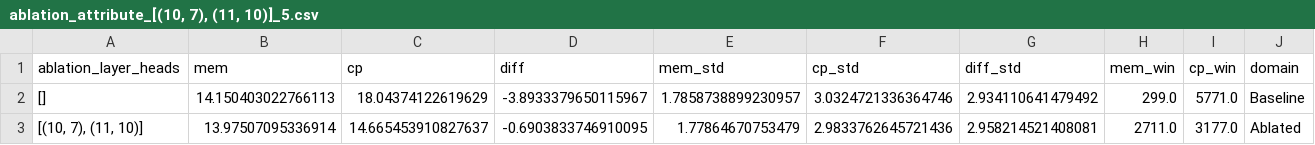
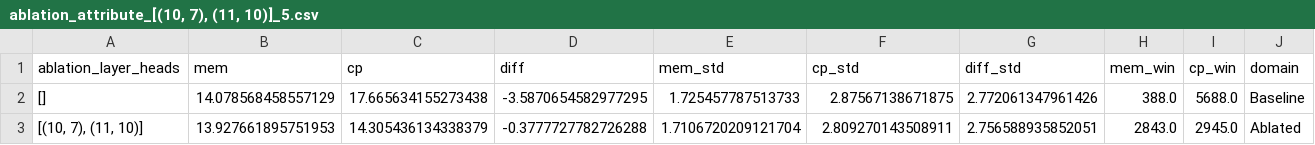
Before and after one commit to asendotsinski/comp-mech-generalizability, a CSV file: results/copyVSfact_Assess/attention_modification/gpt2_full_downsampled/ablation_attribute_[(10, 7), (11, 10)]_5.csv, drawn as a sheet.

```diff
--- a/results/copyVSfact_Assess/attention_modification/gpt2_full_downsampled/ablation_attribute_[(10, 7), (11, 10)]_5.csv
+++ b/results/copyVSfact_Assess/attention_modification/gpt2_full_downsampled/ablation_attribute_[(10, 7), (11, 10)]_5.csv
@@ -1,3 +1,3 @@
 ablation_layer_heads,mem,cp,diff,mem_std,cp_std,diff_std,mem_win,cp_win,domain
-[],14.150403022766113,18.04374122619629,-3.8933379650115967,1.7858738899230957,3.0324721336364746,2.934110641479492,299.0,5771.0,Baseline
-"[(10, 7), (11, 10)]",13.97507095336914,14.665453910827637,-0.6903833746910095,1.77864670753479,2.9833762645721436,2.958214521408081,2711.0,3177.0,Ablated
+[],14.078568458557129,17.665634155273438,-3.5870654582977295,1.725457787513733,2.87567138671875,2.772061347961426,388.0,5688.0,Baseline
+"[(10, 7), (11, 10)]",13.927661895751953,14.305436134338379,-0.3777727782726288,1.7106720209121704,2.809270143508911,2.756588935852051,2843.0,2945.0,Ablated
```
Also changed, not shown: results/copyVSfact_Fact Check/attention_modification/gpt2_full_downsampled/ablation_attribute_[(10, 7), (11, 10)]_5.csv, results/copyVSfact_Review/attention_modification/gpt2_full_downsampled/ablation_attribute_[(10, 7), (11, 10)]_5.csv, 10 other files.
